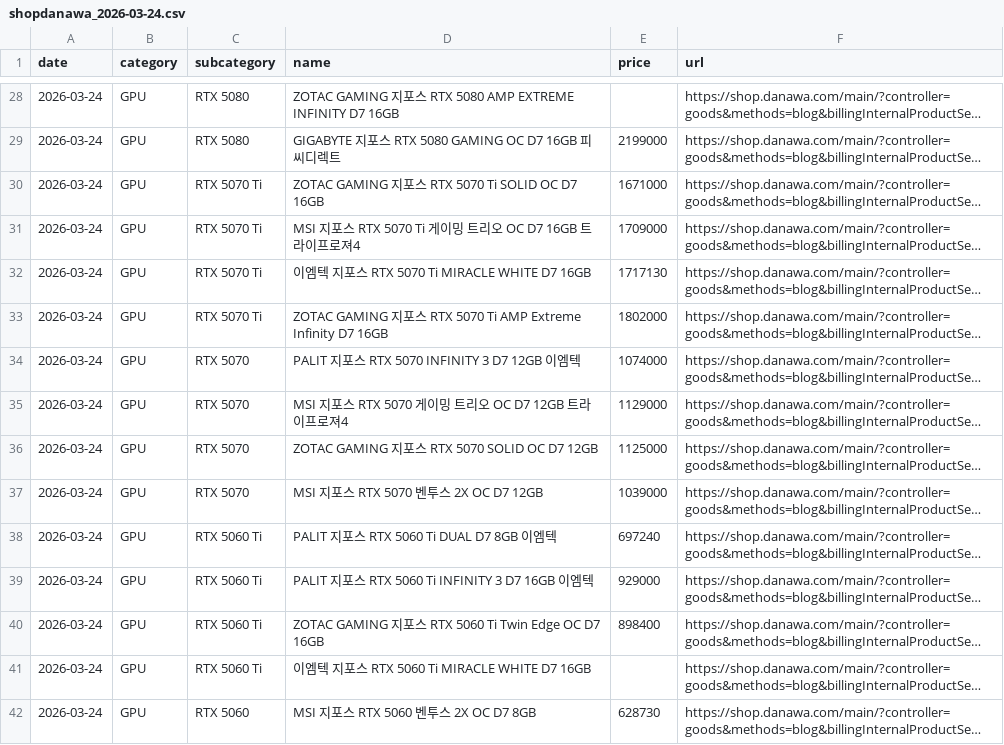
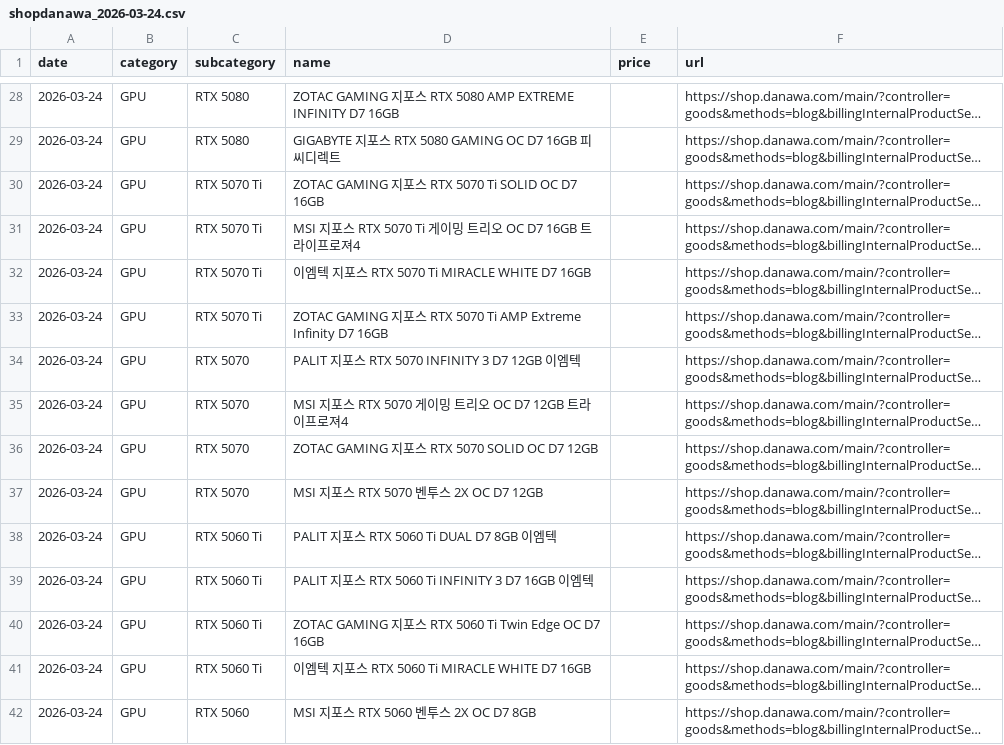
Before and after one commit to minsai-0211/tracker, a CSV file: data/shopdanawa/shopdanawa_2026-03-24.csv, drawn as a sheet; only a part is shown, gaps mark what is left out; long unchanged cells end in …; the diff covers the shown part only; the diff names each change by its address in the sheet, - before the commit and + after, or states it on an @@ line.

```diff
--- a/data/shopdanawa/shopdanawa_2026-03-24.csv
+++ b/data/shopdanawa/shopdanawa_2026-03-24.csv
-E29 (price): 2199000
+E29 (price): (empty)
-E30 (price): 1671000
+E30 (price): (empty)
-E31 (price): 1709000
+E31 (price): (empty)
-E32 (price): 1717130
+E32 (price): (empty)
-E33 (price): 1802000
+E33 (price): (empty)
-E34 (price): 1074000
+E34 (price): (empty)
-E35 (price): 1129000
+E35 (price): (empty)
-E36 (price): 1125000
+E36 (price): (empty)
-E37 (price): 1039000
+E37 (price): (empty)
-E38 (price): 697240
+E38 (price): (empty)
-E39 (price): 929000
+E39 (price): (empty)
-E40 (price): 898400
+E40 (price): (empty)
-E42 (price): 628730
+E42 (price): (empty)
```
Also changed, not shown: 50 edited cells elsewhere in this file, data/gpu_group_summary/gpu_group_summary_2026-03-24.csv, 3 other files.
